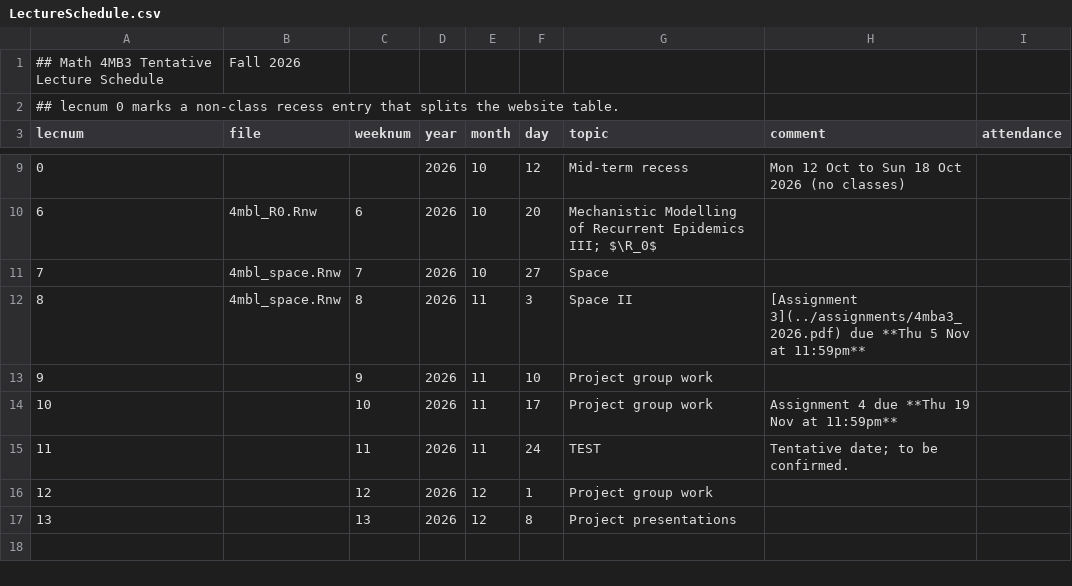
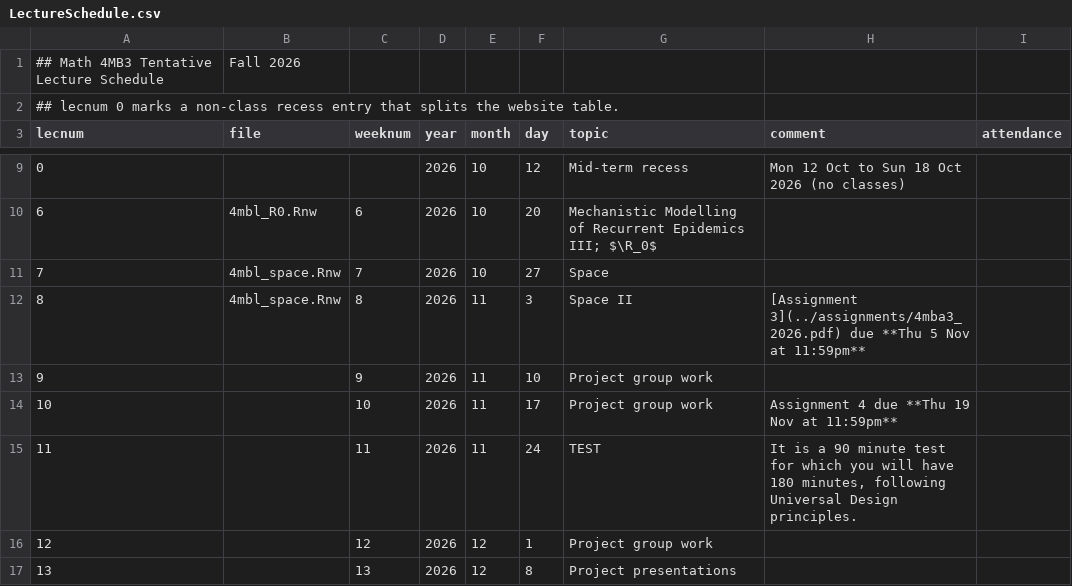
Before and after one commit to davidearn/math4mb, a CSV file: lectures/LectureSchedule.csv, drawn as a sheet; only a part is shown, gaps mark what is left out.

Commit message:
Confirm test timing in lecture schedule sources

```diff
--- a/lectures/LectureSchedule.csv
+++ b/lectures/LectureSchedule.csv
@@ -14,3 +14,3 @@ lecnum,file,weeknum,year,month,day,topic,comment,attendance
 10,,                  10,2026,11,17,Project group work,Assignment 4 due **Thu 19 Nov at 11:59pm**,
-11,,                  11,2026,11,24,TEST,Tentative date; to be confirmed.,
+11,,                  11,2026,11,24,TEST,"It is a 90 minute test for which you will have 180 minutes, following Universal Design principles.",
 12,,                  12,2026,12, 1,Project group work,,
```
Also changed, not shown: 1 other file.
